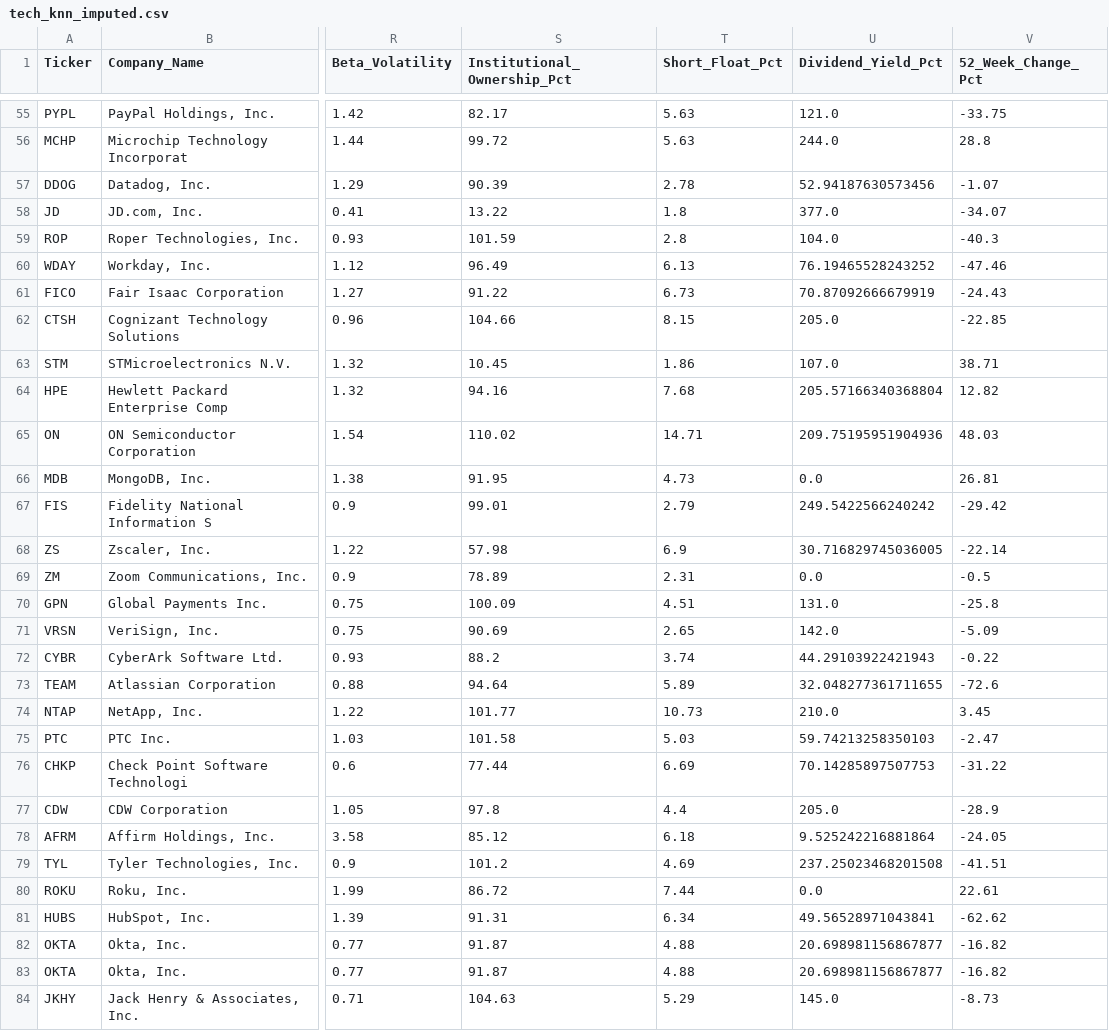
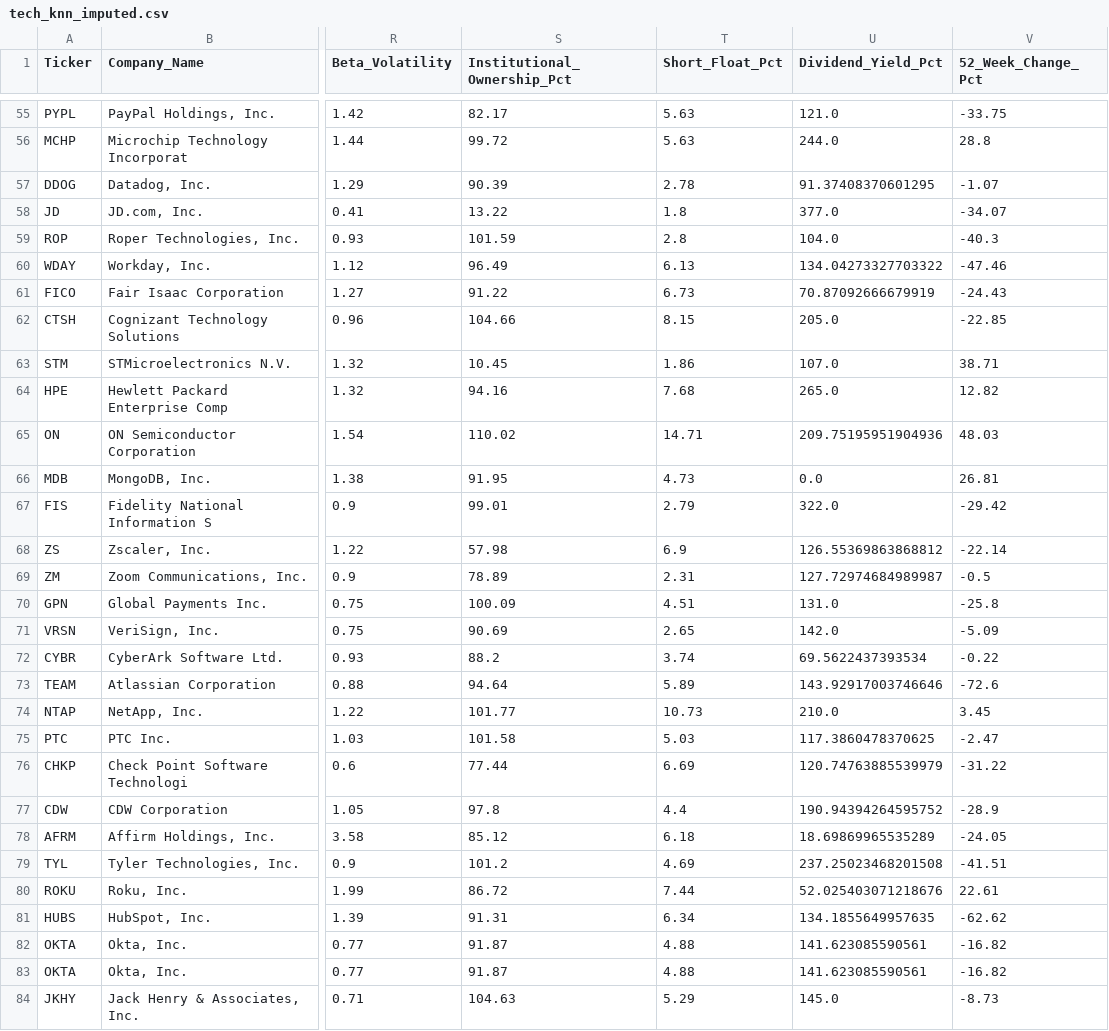
Before and after one commit to Fahmi-IT/CSI4142_A2, a CSV file: tech_knn_imputed.csv, drawn as a sheet; only a part is shown, gaps mark what is left out; the diff covers the shown part only; the diff names each change by its address in the sheet, - before the commit and + after, or states it on an @@ line.

```diff
--- a/tech_knn_imputed.csv
+++ b/tech_knn_imputed.csv
-U57 (Dividend_Yield_Pct): 52.94187630573456
+U57 (Dividend_Yield_Pct): 91.37408370601295
-U60 (Dividend_Yield_Pct): 76.19465528243252
+U60 (Dividend_Yield_Pct): 134.04273327703322
-U64 (Dividend_Yield_Pct): 205.57166340368804
+U64 (Dividend_Yield_Pct): 265.0
-U67 (Dividend_Yield_Pct): 249.5422566240242
+U67 (Dividend_Yield_Pct): 322.0
-U68 (Dividend_Yield_Pct): 30.716829745036005
+U68 (Dividend_Yield_Pct): 126.55369863868812
-U69 (Dividend_Yield_Pct): 0.0
+U69 (Dividend_Yield_Pct): 127.72974684989987
-U72 (Dividend_Yield_Pct): 44.29103922421943
+U72 (Dividend_Yield_Pct): 69.5622437393534
-U73 (Dividend_Yield_Pct): 32.048277361711655
+U73 (Dividend_Yield_Pct): 143.92917003746646
-U75 (Dividend_Yield_Pct): 59.74213258350103
+U75 (Dividend_Yield_Pct): 117.3860478370625
-U76 (Dividend_Yield_Pct): 70.14285897507753
+U76 (Dividend_Yield_Pct): 120.74763885539979
-U77 (Dividend_Yield_Pct): 205.0
+U77 (Dividend_Yield_Pct): 190.94394264595752
-U78 (Dividend_Yield_Pct): 9.525242216881864
+U78 (Dividend_Yield_Pct): 18.69869965535289
-U80 (Dividend_Yield_Pct): 0.0
+U80 (Dividend_Yield_Pct): 52.025403071218676
-U81 (Dividend_Yield_Pct): 49.56528971043841
+U81 (Dividend_Yield_Pct): 134.1855649957635
-U82:U83 (Dividend_Yield_Pct): 20.698981156867877
+U82:U83 (Dividend_Yield_Pct): 141.623085590561
```
Also changed, not shown: 35 edited cells elsewhere in this file, tech_correlation_imputed.csv, tech_mar.csv, 4 other files.
